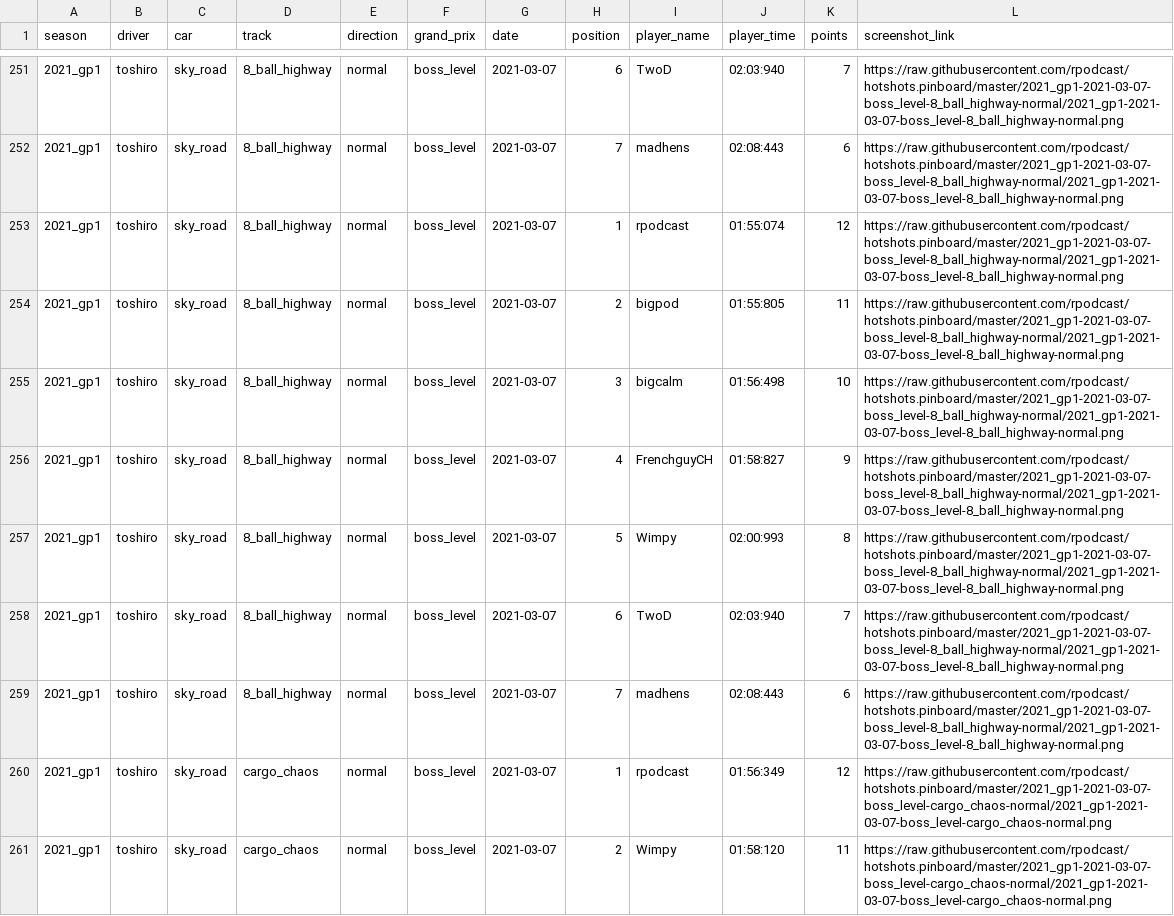
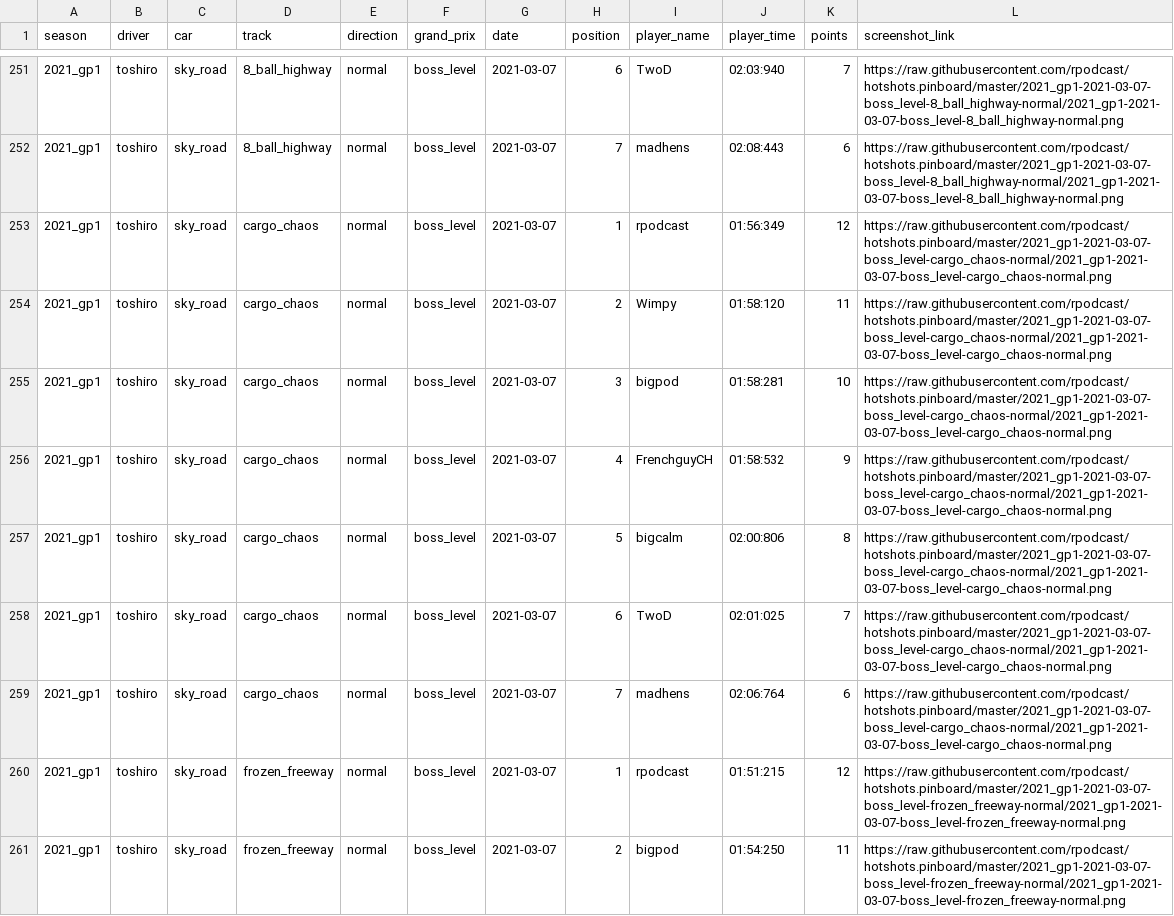
Before and after one commit to rpodcast/hotshots.pinboard, a CSV file: hotshots_race_results/data.csv, drawn as a sheet; only a part is shown, gaps mark what is left out; the shorter side is filled out with more unchanged rows.

Commit message:
update hotshots_race_results

```diff
--- a/hotshots_race_results/data.csv
+++ b/hotshots_race_results/data.csv
@@ -252,9 +252,2 @@
 "2021_gp1","toshiro","sky_road","8_ball_highway","normal","boss_level",2021-03-07,7,"madhens","02:08:443",6,"https://raw.githubusercontent.com/rpodcast/hotshots.pinboard/master/2021_gp1-2021-03-07-boss_level-8_ball_highway-normal/2021_gp1-2021-03-07-boss_level-8_ball_highway-normal.png"
-"2021_gp1","toshiro","sky_road","8_ball_highway","normal","boss_level",2021-03-07,1,"rpodcast","01:55:074",12,"https://raw.githubusercontent.com/rpodcast/hotshots.pinboard/master/2021_gp1-2021-03-07-boss_level-8_ball_highway-normal/2021_gp1-2021-03-07-boss_level-8_ball_highway-normal.png"
-"2021_gp1","toshiro","sky_road","8_ball_highway","normal","boss_level",2021-03-07,2,"bigpod","01:55:805",11,"https://raw.githubusercontent.com/rpodcast/hotshots.pinboard/master/2021_gp1-2021-03-07-boss_level-8_ball_highway-normal/2021_gp1-2021-03-07-boss_level-8_ball_highway-normal.png"
-"2021_gp1","toshiro","sky_road","8_ball_highway","normal","boss_level",2021-03-07,3,"bigcalm","01:56:498",10,"https://raw.githubusercontent.com/rpodcast/hotshots.pinboard/master/2021_gp1-2021-03-07-boss_level-8_ball_highway-normal/2021_gp1-2021-03-07-boss_level-8_ball_highway-normal.png"
-"2021_gp1","toshiro","sky_road","8_ball_highway","normal","boss_level",2021-03-07,4,"FrenchguyCH","01:58:827",9,"https://raw.githubusercontent.com/rpodcast/hotshots.pinboard/master/2021_gp1-2021-03-07-boss_level-8_ball_highway-normal/2021_gp1-2021-03-07-boss_level-8_ball_highway-normal.png"
-"2021_gp1","toshiro","sky_road","8_ball_highway","normal","boss_level",2021-03-07,5,"Wimpy","02:00:993",8,"https://raw.githubusercontent.com/rpodcast/hotshots.pinboard/master/2021_gp1-2021-03-07-boss_level-8_ball_highway-normal/2021_gp1-2021-03-07-boss_level-8_ball_highway-normal.png"
-"2021_gp1","toshiro","sky_road","8_ball_highway","normal","boss_level",2021-03-07,6,"TwoD","02:03:940",7,"https://raw.githubusercontent.com/rpodcast/hotshots.pinboard/master/2021_gp1-2021-03-07-boss_level-8_ball_highway-normal/2021_gp1-2021-03-07-boss_level-8_ball_highway-normal.png"
-"2021_gp1","toshiro","sky_road","8_ball_highway","normal","boss_level",2021-03-07,7,"madhens","02:08:443",6,"https://raw.githubusercontent.com/rpodcast/hotshots.pinboard/master/2021_gp1-2021-03-07-boss_level-8_ball_highway-normal/2021_gp1-2021-03-07-boss_level-8_ball_highway-normal.png"
 "2021_gp1","toshiro","sky_road","cargo_chaos","normal","boss_level",2021-03-07,1,"rpodcast","01:56:349",12,"https://raw.githubusercontent.com/rpodcast/hotshots.pinboard/master/2021_gp1-2021-03-07-boss_level-cargo_chaos-normal/2021_gp1-2021-03-07-boss_level-cargo_chaos-normal.png"
```
Also changed, not shown: 3 other files.
